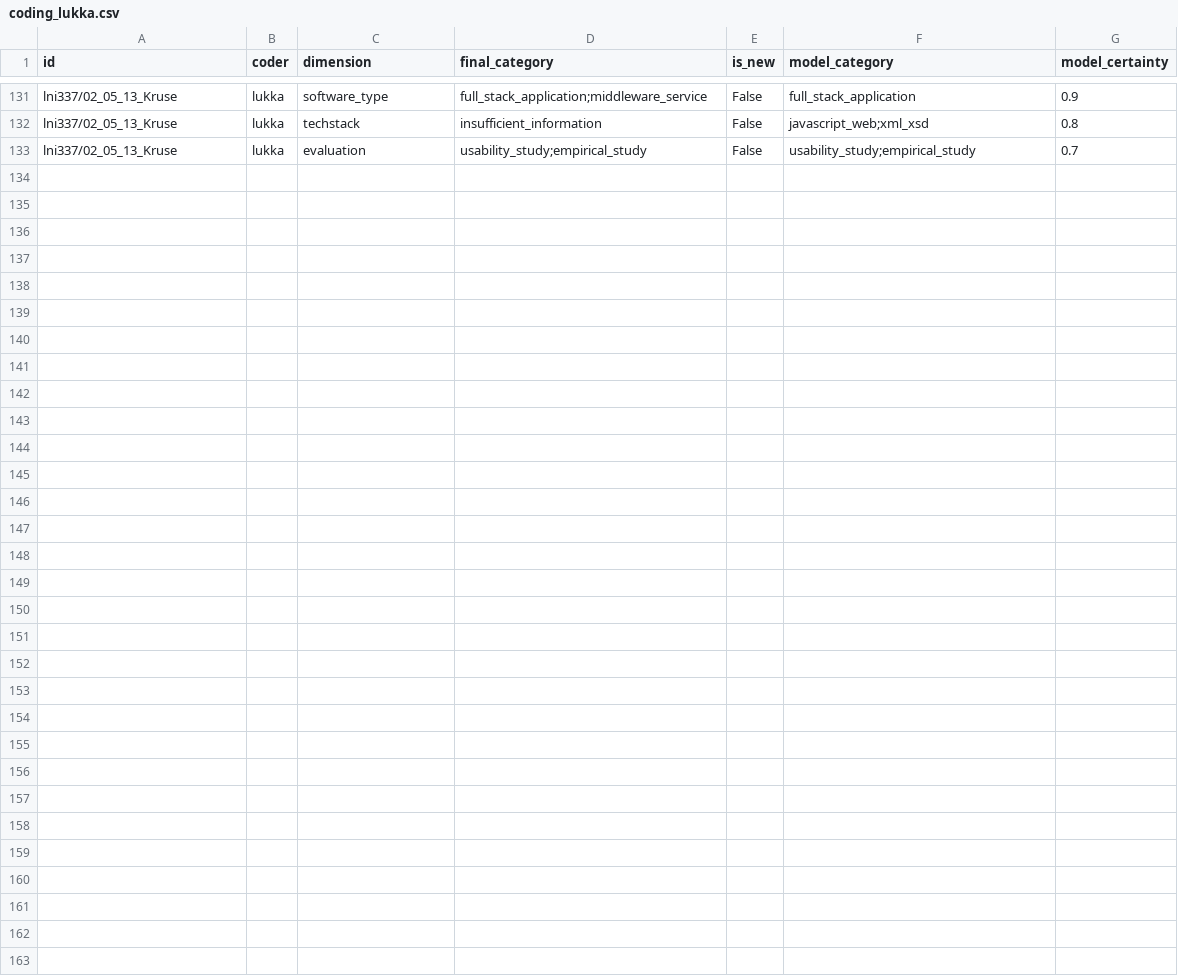
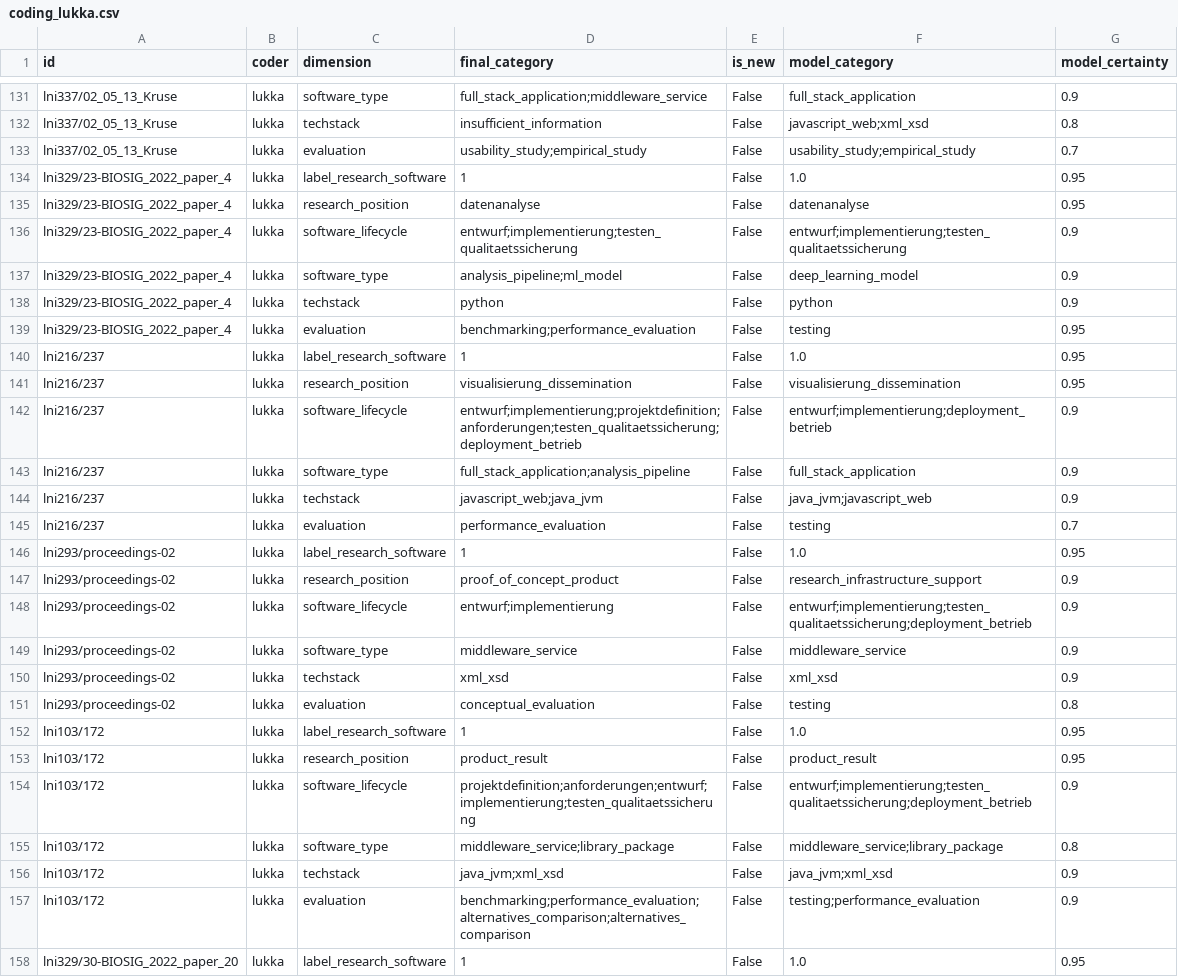
Before and after one commit to juliandehne/lni_study, a CSV file: goldstandard/coding_lukka.csv, drawn as a sheet; only a part is shown, gaps mark what is left out.

Commit message:
current state of lukkas coding of RSE papers

```diff
--- a/goldstandard/coding_lukka.csv
+++ b/goldstandard/coding_lukka.csv
@@ -133 +133,26 @@ lni337/02_05_13_Kruse,lukka,techstack,insufficient_information,False,javascript_
 lni337/02_05_13_Kruse,lukka,evaluation,usability_study;empirical_study,False,usability_study;empirical_study,0.7
+lni329/23-BIOSIG_2022_paper_4,lukka,label_research_software,1,False,1.0,0.95
+lni329/23-BIOSIG_2022_paper_4,lukka,research_position,datenanalyse,False,datenanalyse,0.95
+lni329/23-BIOSIG_2022_paper_4,lukka,software_lifecycle,entwurf;implementierung;testen_qualitaetssicherung,False,entwurf;implementierung;testen_qualitaetssicherung,0.9
+lni329/23-BIOSIG_2022_paper_4,lukka,software_type,analysis_pipeline;ml_model,False,deep_learning_model,0.9
+lni329/23-BIOSIG_2022_paper_4,lukka,techstack,python,False,python,0.9
+lni329/23-BIOSIG_2022_paper_4,lukka,evaluation,benchmarking;performance_evaluation,False,testing,0.95
+lni216/237,lukka,label_research_software,1,False,1.0,0.95
+lni216/237,lukka,research_position,visualisierung_dissemination,False,visualisierung_dissemination,0.95
+lni216/237,lukka,software_lifecycle,entwurf;implementierung;projektdefinition;anforderungen;testen_qualitaetssicherung;deployment_betrieb,False,entwurf;implementierung;deployment_betrieb,0.9
+lni216/237,lukka,software_type,full_stack_application;analysis_pipeline,False,full_stack_application,0.9
+lni216/237,lukka,techstack,javascript_web;java_jvm,False,java_jvm;javascript_web,0.9
+lni216/237,lukka,evaluation,performance_evaluation,False,testing,0.7
+lni293/proceedings-02,lukka,label_research_software,1,False,1.0,0.95
+lni293/proceedings-02,lukka,research_position,proof_of_concept_product,False,research_infrastructure_support,0.9
+lni293/proceedings-02,lukka,software_lifecycle,entwurf;implementierung,False,entwurf;implementierung;testen_qualitaetssicherung;deployment_betrieb,0.9
+lni293/proceedings-02,lukka,software_type,middleware_service,False,middleware_service,0.9
+lni293/proceedings-02,lukka,techstack,xml_xsd,False,xml_xsd,0.9
+lni293/proceedings-02,lukka,evaluation,conceptual_evaluation,False,testing,0.8
+lni103/172,lukka,label_research_software,1,False,1.0,0.95
+lni103/172,lukka,research_position,product_result,False,product_result,0.95
+lni103/172,lukka,software_lifecycle,projektdefinition;anforderungen;entwurf;implementierung;testen_qualitaetssicherung,False,entwurf;implementierung;testen_qualitaetssicherung;deployment_betrieb,0.9
+lni103/172,lukka,software_type,middleware_service;library_package,False,middleware_service;library_package,0.8
+lni103/172,lukka,techstack,java_jvm;xml_xsd,False,java_jvm;xml_xsd,0.9
+lni103/172,lukka,evaluation,benchmarking;performance_evaluation;alternatives_comparison;alternatives_comparison,False,testing;performance_evaluation,0.9
+lni329/30-BIOSIG_2022_paper_20,lukka,label_research_software,1,False,1.0,0.95
```
